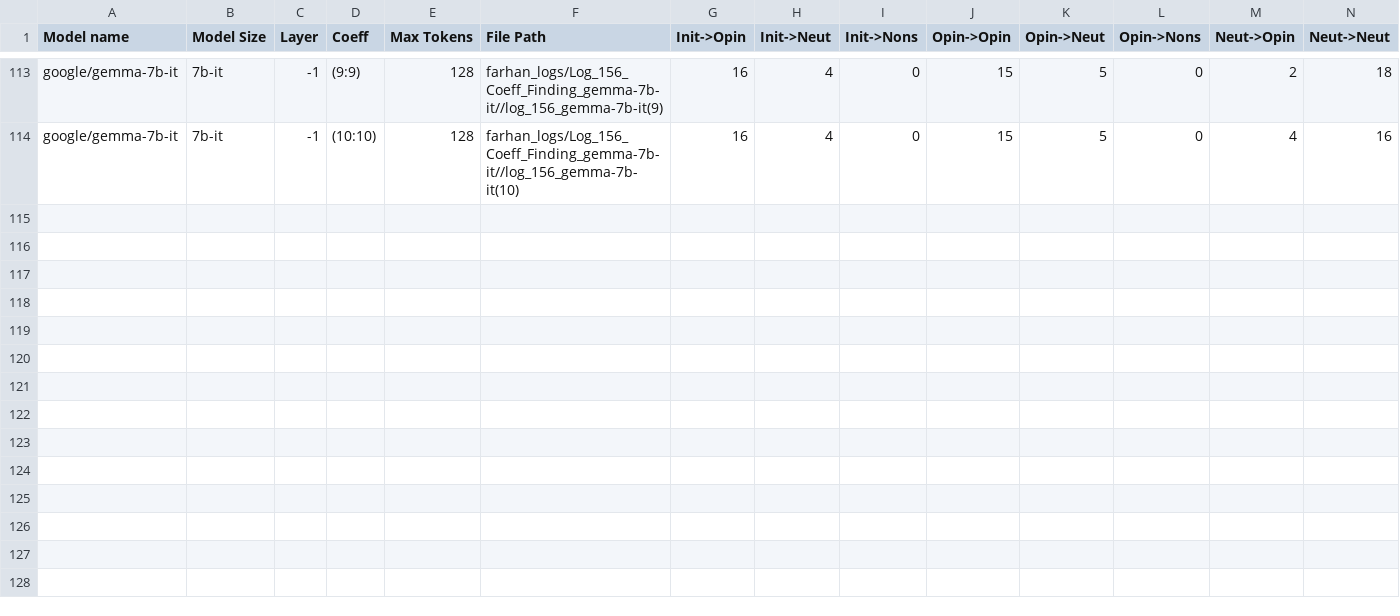
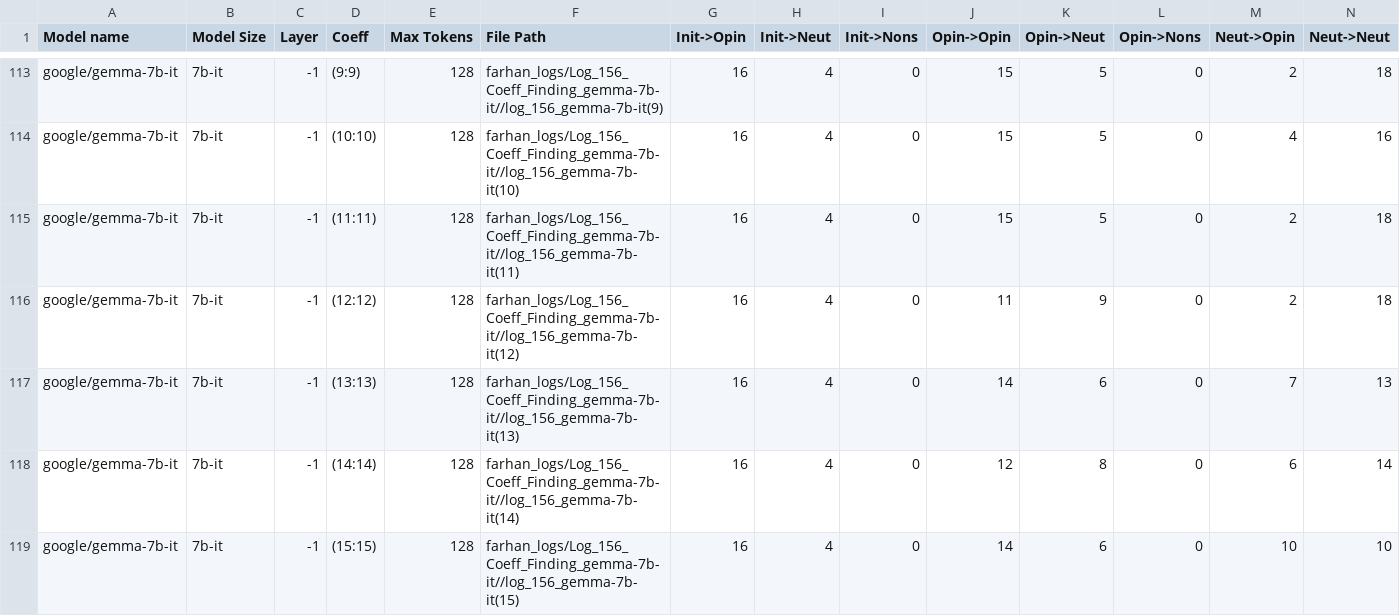
Before and after one commit to oninvis/Algoverse_Mech_Interp, a CSV file: experiments/farhan_logs/Coeff_Finding.csv, drawn as a sheet; only a part is shown, gaps mark what is left out; rows hold the shown columns only; the diff names each change by its address in the sheet, - before the commit and + after, or states it on an @@ line.

Commit message:
Coeff tests ongoing, 5 coeffs ran

```diff
--- a/experiments/farhan_logs/Coeff_Finding.csv
+++ b/experiments/farhan_logs/Coeff_Finding.csv
+row 115: google/gemma-7b-it | 7b-it | -1 | (11:11) | 128 | farhan_logs/Log_156_Coeff_Finding_gemma-7b-it//log_156_gemma-7b-it(11) | 16 | 4 | 0 | 15 | 5 | 0 | 2 | 18
+row 116: google/gemma-7b-it | 7b-it | -1 | (12:12) | 128 | farhan_logs/Log_156_Coeff_Finding_gemma-7b-it//log_156_gemma-7b-it(12) | 16 | 4 | 0 | 11 | 9 | 0 | 2 | 18
+row 117: google/gemma-7b-it | 7b-it | -1 | (13:13) | 128 | farhan_logs/Log_156_Coeff_Finding_gemma-7b-it//log_156_gemma-7b-it(13) | 16 | 4 | 0 | 14 | 6 | 0 | 7 | 13
+row 118: google/gemma-7b-it | 7b-it | -1 | (14:14) | 128 | farhan_logs/Log_156_Coeff_Finding_gemma-7b-it//log_156_gemma-7b-it(14) | 16 | 4 | 0 | 12 | 8 | 0 | 6 | 14
+row 119: google/gemma-7b-it | 7b-it | -1 | (15:15) | 128 | farhan_logs/Log_156_Coeff_Finding_gemma-7b-it//log_156_gemma-7b-it(15) | 16 | 4 | 0 | 14 | 6 | 0 | 10 | 10
```
Also changed, not shown: 10 other files.
